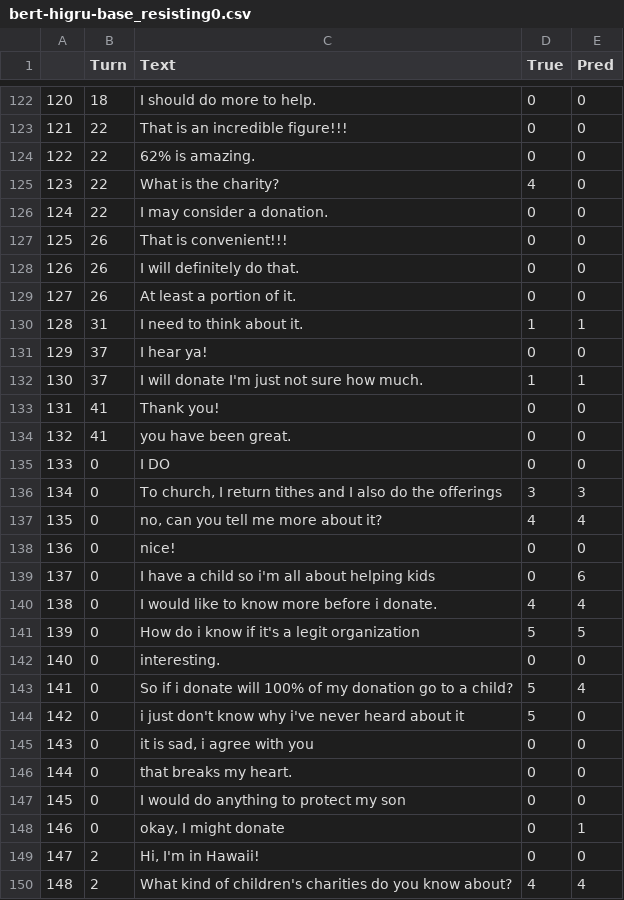
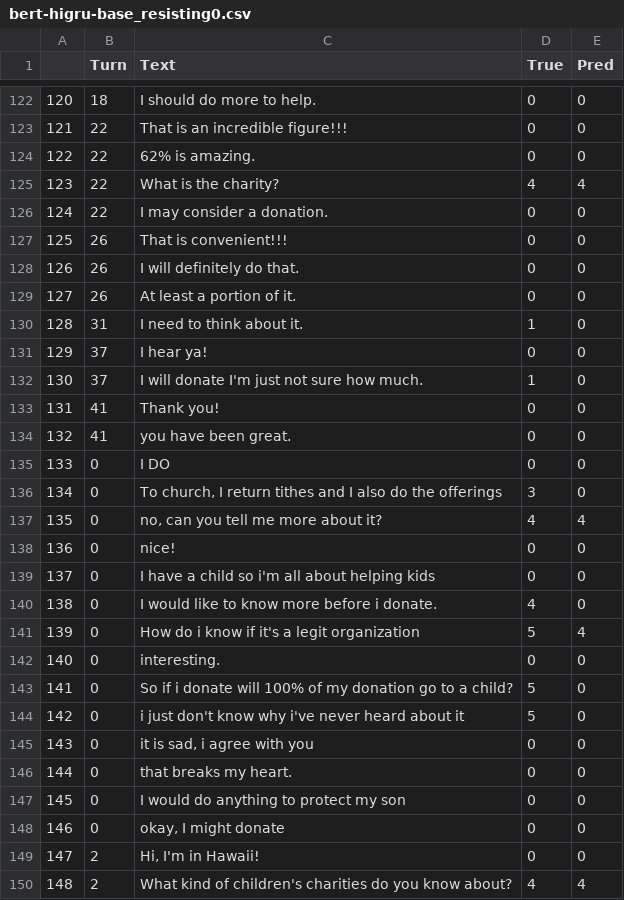
Before and after one commit to americast/resper, a CSV file: codes/higru/outputs/bert-higru-base_resisting0.csv, drawn as a sheet; only a part is shown, gaps mark what is left out; the diff covers the shown part only.

```diff
--- a/codes/higru/outputs/bert-higru-base_resisting0.csv
+++ b/codes/higru/outputs/bert-higru-base_resisting0.csv
@@ -124,3 +124,3 @@
 122,22,62% is amazing.,0,0
-123,22,What is the charity?,4,0
+123,22,What is the charity?,4,4
 124,22,I may consider a donation.,0,0
@@ -129,5 +129,5 @@
 127,26,At least a portion of it.,0,0
-128,31,I need to think about it.,1,1
+128,31,I need to think about it.,1,0
 129,37,I hear ya!,0,0
-130,37,I will donate I'm just not sure how much.,1,1
+130,37,I will donate I'm just not sure how much.,1,0
 131,41,Thank you!,0,0
@@ -135,10 +135,10 @@
 133,0,I DO,0,0
-134,0,"To church, I return tithes and I also do the offerings",3,3
+134,0,"To church, I return tithes and I also do the offerings",3,0
 135,0,"no, can you tell me more about it?",4,4
 136,0,nice!,0,0
-137,0,I have a child so i'm all about helping kids,0,6
-138,0,I would like to know more before i donate.,4,4
-139,0,How do i know if it's a legit organization,5,5
+137,0,I have a child so i'm all about helping kids,0,0
+138,0,I would like to know more before i donate.,4,0
+139,0,How do i know if it's a legit organization,5,4
 140,0,interesting.,0,0
-141,0,So if i donate will 100% of my donation go to a child?,5,4
+141,0,So if i donate will 100% of my donation go to a child?,5,0
 142,0,i just don't know why i've never heard about it,5,0
@@ -147,3 +147,3 @@
 145,0,I would do anything to protect my son,0,0
-146,0,"okay, I might donate",0,1
+146,0,"okay, I might donate",0,0
 147,2,"Hi, I'm in Hawaii!",0,0
```
Also changed, not shown: 164 edited cells elsewhere in this file, codes/higru/outputs/bert-higru-base_negotiation0.csv, codes/higru/outputs/bert-higru-base_negotiation1.csv, 10 other files.
